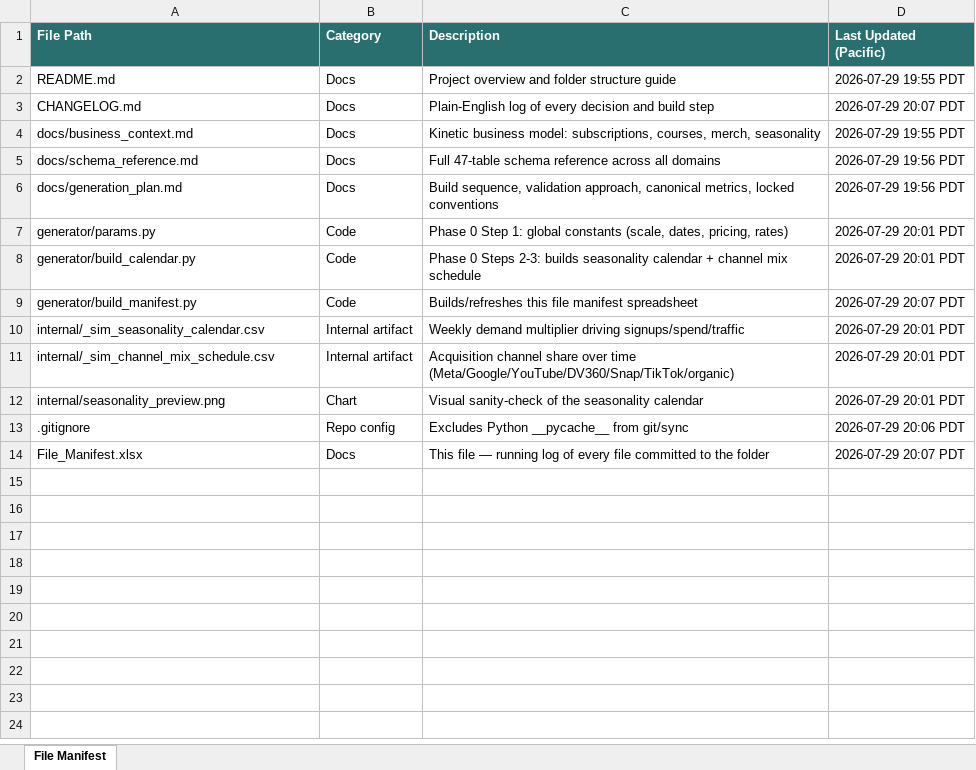
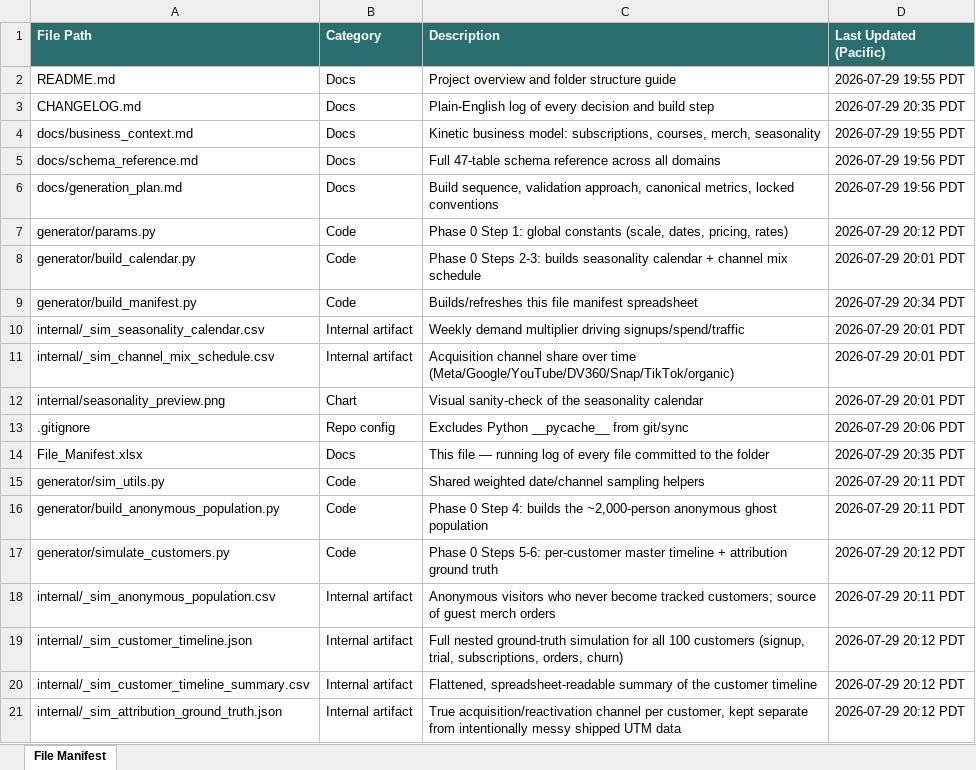
Before and after one commit to bencool85/kinetic-data-project, an Excel workbook: File_Manifest.xlsx, sheet File Manifest, drawn as a sheet; values as stored, in another font and other column widths than the file's, no borders; the diff names each change by its address in the sheet, - before the commit and + after, or states it on an @@ line.

```diff
--- a/File_Manifest.xlsx (sheet File Manifest)
+++ b/File_Manifest.xlsx (sheet File Manifest)
-D3 (Last Updated (Pacific)): 2026-07-29 20:07 PDT
+D3 (Last Updated (Pacific)): 2026-07-29 20:35 PDT
-D7 (Last Updated (Pacific)): 2026-07-29 20:01 PDT
+D7 (Last Updated (Pacific)): 2026-07-29 20:12 PDT
-D9 (Last Updated (Pacific)): 2026-07-29 20:07 PDT
+D9 (Last Updated (Pacific)): 2026-07-29 20:34 PDT
-D14 (Last Updated (Pacific)): 2026-07-29 20:07 PDT
+D14 (Last Updated (Pacific)): 2026-07-29 20:35 PDT
+row 15: generator/sim_utils.py | Code | Shared weighted date/channel sampling helpers | 2026-07-29 20:11 PDT
+row 16: generator/build_anonymous_population.py | Code | Phase 0 Step 4: builds the ~2,000-person anonymous ghost population | 2026-07-29 20:11 PDT
+row 17: generator/simulate_customers.py | Code | Phase 0 Steps 5-6: per-customer master timeline + attribution ground truth | 2026-07-29 20:12 PDT
+row 18: internal/_sim_anonymous_population.csv | Internal artifact | Anonymous visitors who never become tracked customers; source of guest merch orders | 2026-07-29 20:11 PDT
+row 19: internal/_sim_customer_timeline.json | Internal artifact | Full nested ground-truth simulation for all 100 customers (signup, trial, subscriptions, orders, churn) | 2026-07-29 20:12 PDT
+row 20: internal/_sim_customer_timeline_summary.csv | Internal artifact | Flattened, spreadsheet-readable summary of the customer timeline | 2026-07-29 20:12 PDT
+row 21: internal/_sim_attribution_ground_truth.json | Internal artifact | True acquisition/reactivation channel per customer, kept separate from intentionally messy shipped UTM data | 2026-07-29 20:12 PDT
```
Also changed, not shown: 10 other files.
